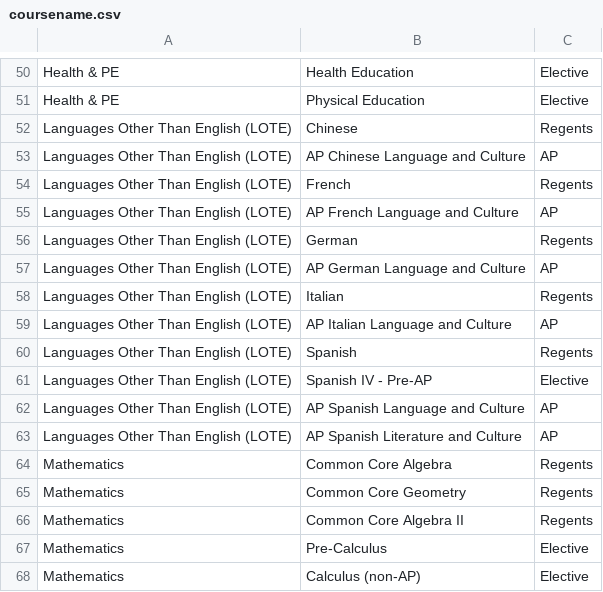
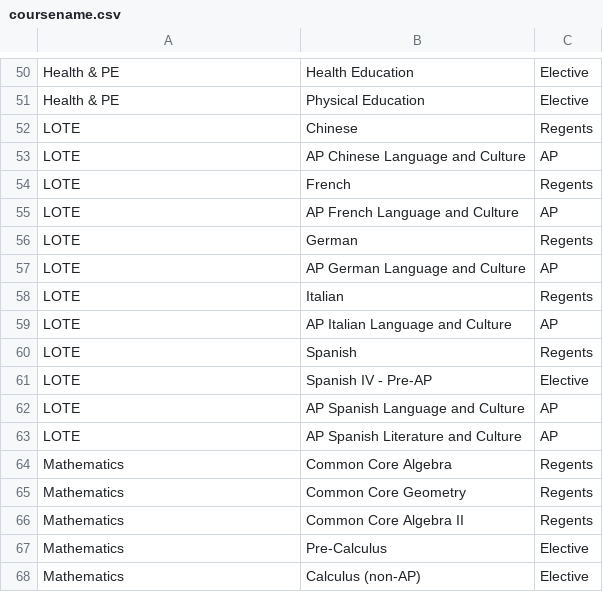
Before and after one commit to LeandraBoodram/DatabaseProject, a CSV file: coursename.csv, drawn as a sheet; only a part is shown, gaps mark what is left out.

Commit message:
Update coursename.csv

```diff
--- a/coursename.csv
+++ b/coursename.csv
@@ -51,14 +51,14 @@ Health & PE,Health Education,Elective
 Health & PE,Physical Education,Elective
-Languages Other Than English (LOTE),Chinese,Regents
-Languages Other Than English (LOTE),AP Chinese Language and Culture,AP
-Languages Other Than English (LOTE),French,Regents
-Languages Other Than English (LOTE),AP French Language and Culture,AP
-Languages Other Than English (LOTE),German,Regents
-Languages Other Than English (LOTE),AP German Language and Culture,AP
-Languages Other Than English (LOTE),Italian,Regents
-Languages Other Than English (LOTE),AP Italian Language and Culture,AP
-Languages Other Than English (LOTE),Spanish,Regents
-Languages Other Than English (LOTE),Spanish IV - Pre-AP,Elective
-Languages Other Than English (LOTE),AP Spanish Language and Culture,AP
-Languages Other Than English (LOTE),AP Spanish Literature and Culture,AP
+LOTE,Chinese,Regents
+LOTE,AP Chinese Language and Culture,AP
+LOTE,French,Regents
+LOTE,AP French Language and Culture,AP
+LOTE,German,Regents
+LOTE,AP German Language and Culture,AP
+LOTE,Italian,Regents
+LOTE,AP Italian Language and Culture,AP
+LOTE,Spanish,Regents
+LOTE,Spanish IV - Pre-AP,Elective
+LOTE,AP Spanish Language and Culture,AP
+LOTE,AP Spanish Literature and Culture,AP
 Mathematics,Common Core Algebra,Regents
```
